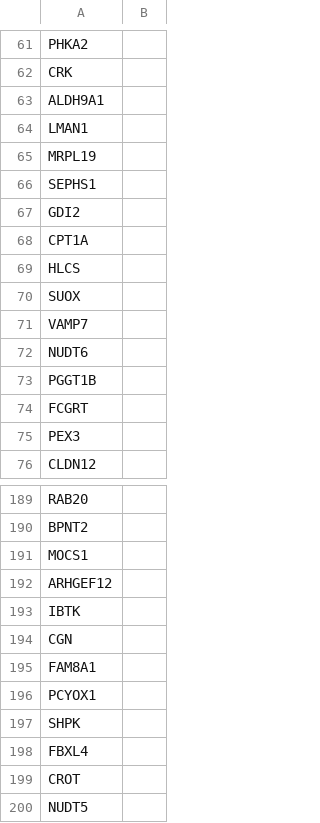
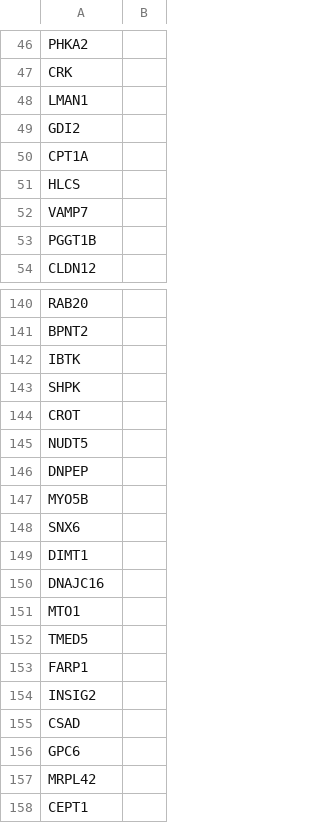
Before and after one commit to jonghyeonseol/Liver-protein-search, a CSV file: Trace/liver_protein_2_genes.csv, drawn as a sheet; only a part is shown, gaps mark what is left out; the shorter side is filled out with more unchanged rows; the diff covers the shown part only; the diff names each change by its address in the sheet, - before the commit and + after, or states it on an @@ line.

```diff
--- a/Trace/liver_protein_2_genes.csv
+++ b/Trace/liver_protein_2_genes.csv
-row 63: ALDH9A1
-row 65: MRPL19
-row 66: SEPHS1
-row 70: SUOX
-row 72: NUDT6
-row 74: FCGRT
-row 75: PEX3
-row 191: MOCS1
-row 192: ARHGEF12
-row 194: CGN
-row 195: FAM8A1
-row 196: PCYOX1
-row 198: FBXL4
```
Also changed, not shown: 44 removed rows elsewhere in this file, Trace/liver_protein_1_genes.csv, 13 other files.
